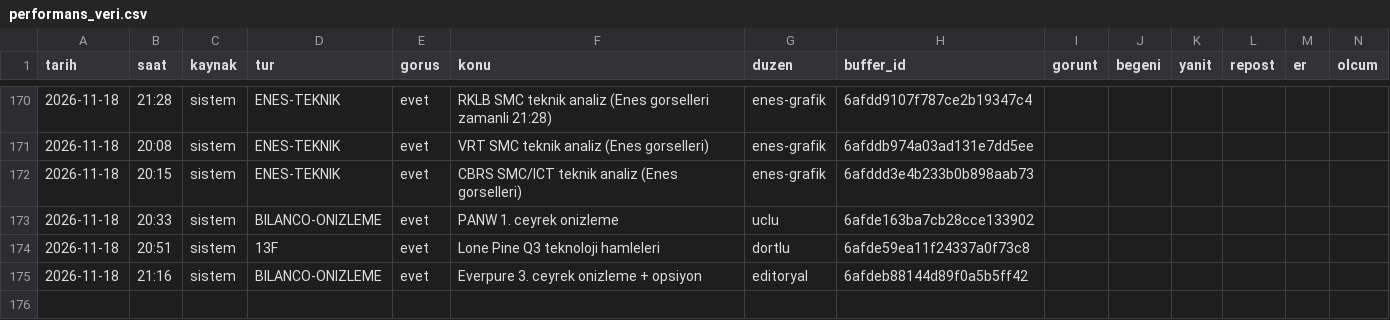
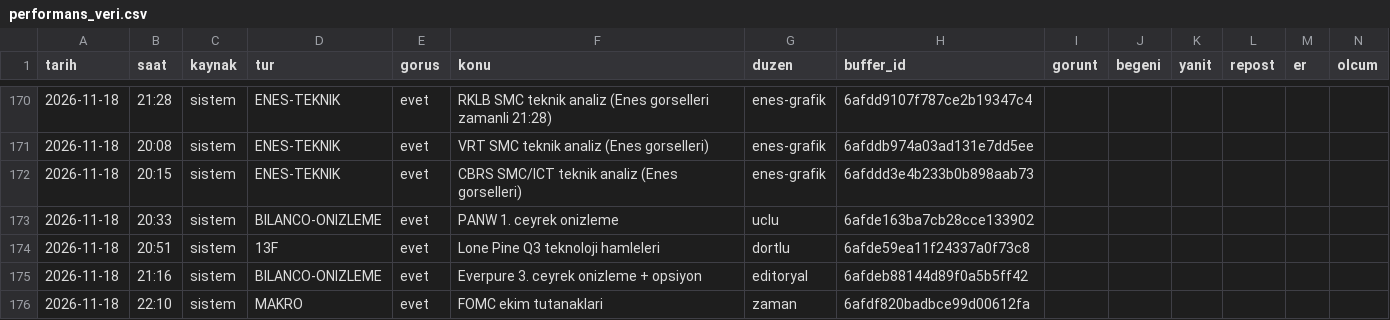
Before and after one commit to enesuludg6-debug/kontra-gorsel, a CSV file: invest/performans_veri.csv, drawn as a sheet; only a part is shown, gaps mark what is left out; the diff names each change by its address in the sheet, - before the commit and + after, or states it on an @@ line.

```diff
--- a/invest/performans_veri.csv
+++ b/invest/performans_veri.csv
+row 176: 2026-11-18 | 22:10 | sistem | MAKRO | evet | FOMC ekim tutanaklari | zaman | 6afdf820badbce99d00612fa
```
Also changed, not shown: 4 other files.
